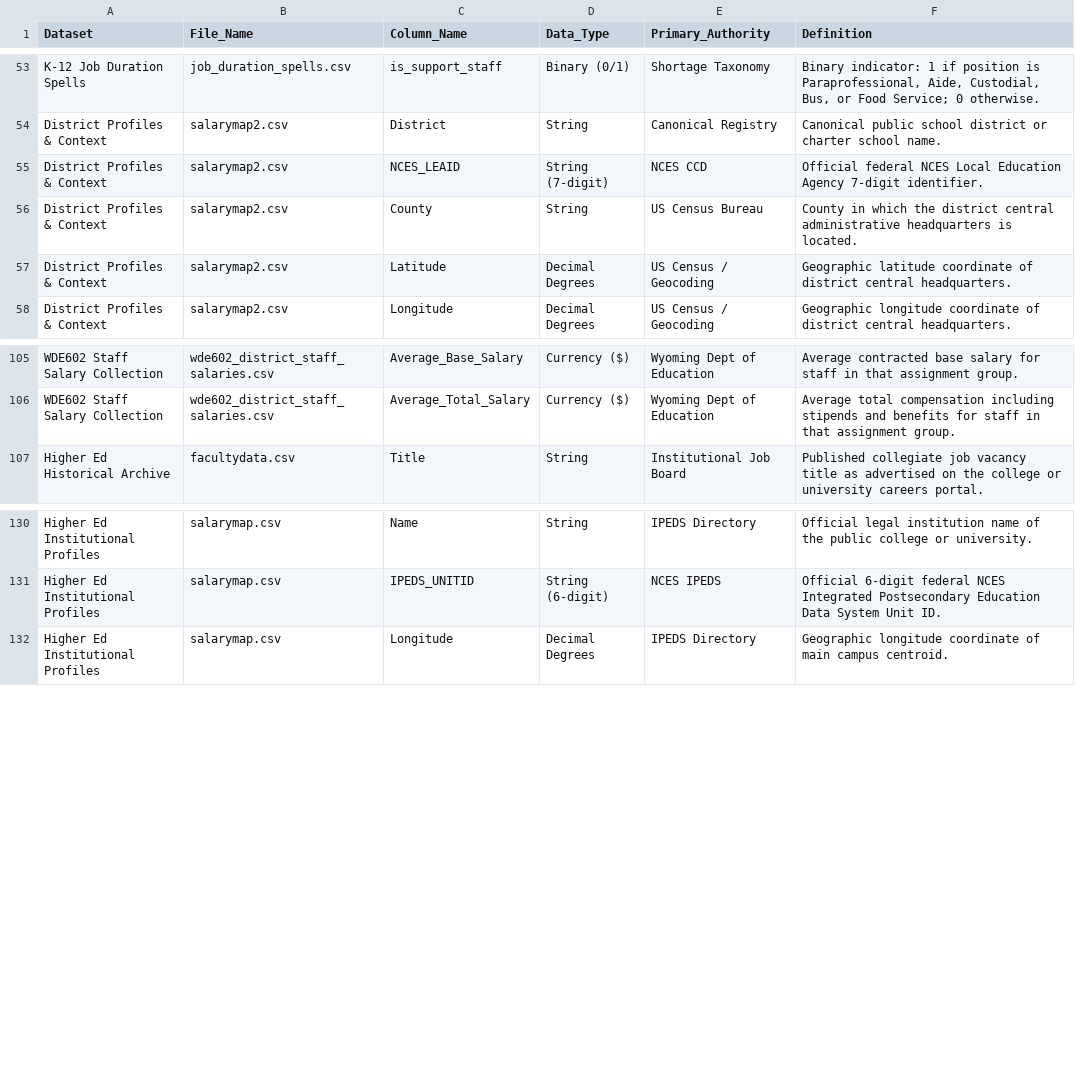
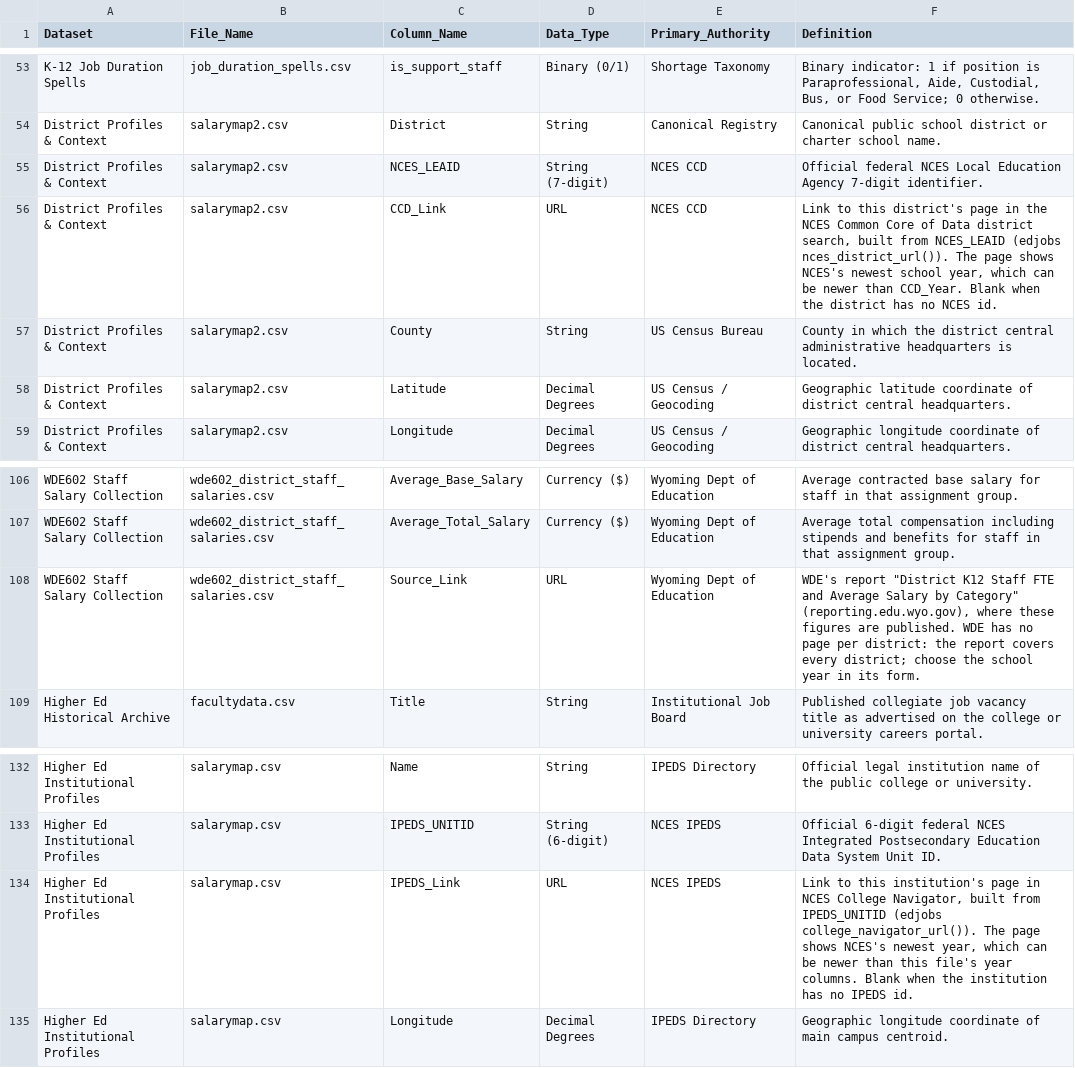
Before and after one commit to bostickmike/Wyoming-Education-Jobs-Dashboard, a CSV file: Wy_Ed_Jobs/data_dictionary.csv, drawn as a sheet; only a part is shown, gaps mark what is left out; the diff names each change by its address in the sheet, - before the commit and + after, or states it on an @@ line.

```diff
--- a/Wy_Ed_Jobs/data_dictionary.csv
+++ b/Wy_Ed_Jobs/data_dictionary.csv
+row 56: District Profiles & Context | salarymap2.csv | CCD_Link | URL | NCES CCD | Link to this district's page in the NCES Common Core of Data district search, built from NCES_LEAID (edjobs nces_district_url()). The page shows NCES's newest school year, which can be newer than CCD_Year. Blank when the district has no NCES id.
+row 108: WDE602 Staff Salary Collection | wde602_district_staff_salaries.csv | Source_Link | URL | Wyoming Dept of Education | WDE's report "District K12 Staff FTE and Average Salary by Category" (reporting.edu.wyo.gov), where these figures are published. WDE has no page per district: the report covers every district; choose the school year in its form.
+row 134: Higher Ed Institutional Profiles | salarymap.csv | IPEDS_Link | URL | NCES IPEDS | Link to this institution's page in NCES College Navigator, built from IPEDS_UNITID (edjobs college_navigator_url()). The page shows NCES's newest year, which can be newer than this file's year columns. Blank when the institution has no IPEDS id.
```
Also changed, not shown: 6 other files.
